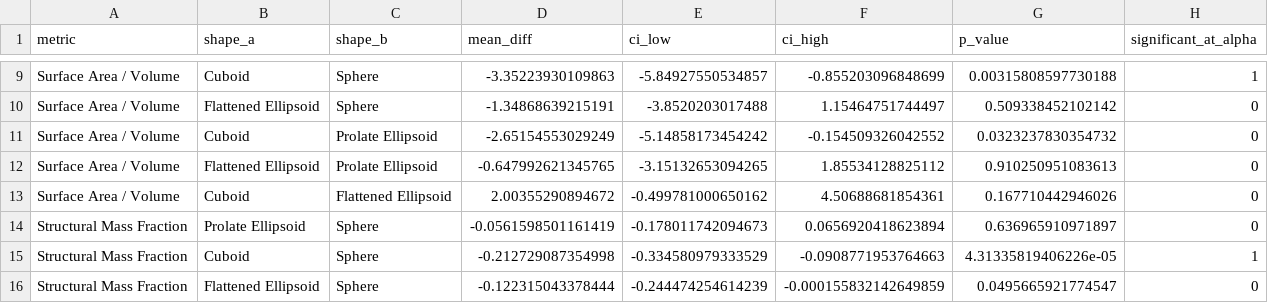
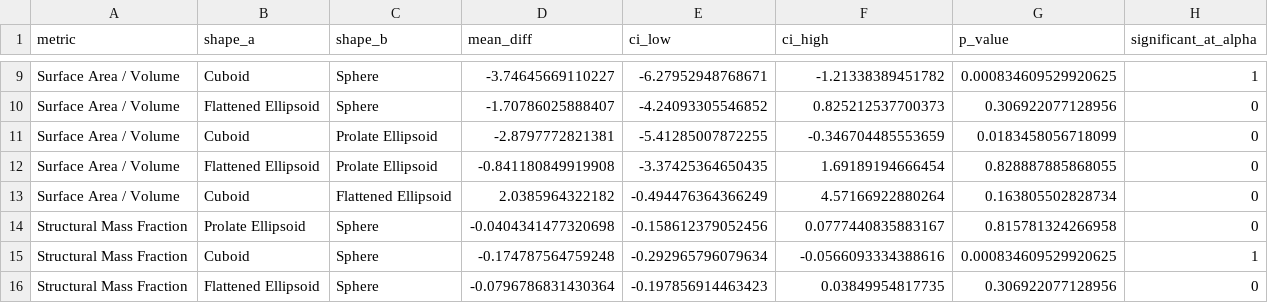
Before and after one commit to Hrob02/buoyancy-assisted-uav, a CSV file: results/matlab_analysis/metric_pairwise_comparisons.csv, drawn as a sheet; only a part is shown, gaps mark what is left out; the diff covers the shown part only; the diff names each change by its address in the sheet, - before the commit and + after, or states it on an @@ line.

```diff
--- a/results/matlab_analysis/metric_pairwise_comparisons.csv
+++ b/results/matlab_analysis/metric_pairwise_comparisons.csv
-D9 (mean_diff): -3.35223930109863
+D9 (mean_diff): -3.74645669110227
-E9 (ci_low): -5.84927550534857
+E9 (ci_low): -6.27952948768671
-F9 (ci_high): -0.855203096848699
+F9 (ci_high): -1.21338389451782
-G9 (p_value): 0.00315808597730188
+G9 (p_value): 0.000834609529920625
-D10 (mean_diff): -1.34868639215191
+D10 (mean_diff): -1.70786025888407
-E10 (ci_low): -3.8520203017488
+E10 (ci_low): -4.24093305546852
-F10 (ci_high): 1.15464751744497
+F10 (ci_high): 0.825212537700373
-G10 (p_value): 0.509338452102142
+G10 (p_value): 0.306922077128956
-D11 (mean_diff): -2.65154553029249
+D11 (mean_diff): -2.8797772821381
-E11 (ci_low): -5.14858173454242
+E11 (ci_low): -5.41285007872255
-F11 (ci_high): -0.154509326042552
+F11 (ci_high): -0.346704485553659
-G11 (p_value): 0.0323237830354732
+G11 (p_value): 0.0183458056718099
-D12 (mean_diff): -0.647992621345765
+D12 (mean_diff): -0.841180849919908
-E12 (ci_low): -3.15132653094265
+E12 (ci_low): -3.37425364650435
-F12 (ci_high): 1.85534128825112
+F12 (ci_high): 1.69189194666454
-G12 (p_value): 0.910250951083613
+G12 (p_value): 0.828887885868055
-D13 (mean_diff): 2.00355290894672
+D13 (mean_diff): 2.0385964322182
-E13 (ci_low): -0.499781000650162
+E13 (ci_low): -0.494476364366249
-F13 (ci_high): 4.50688681854361
+F13 (ci_high): 4.57166922880264
-G13 (p_value): 0.167710442946026
+G13 (p_value): 0.163805502828734
-D14 (mean_diff): -0.0561598501161419
+D14 (mean_diff): -0.0404341477320698
-E14 (ci_low): -0.178011742094673
+E14 (ci_low): -0.158612379052456
-F14 (ci_high): 0.0656920418623894
+F14 (ci_high): 0.0777440835883167
-G14 (p_value): 0.636965910971897
+G14 (p_value): 0.815781324266958
-D15 (mean_diff): -0.212729087354998
+D15 (mean_diff): -0.174787564759248
-E15 (ci_low): -0.334580979333529
+E15 (ci_low): -0.292965796079634
-F15 (ci_high): -0.0908771953764663
+F15 (ci_high): -0.0566093334388616
-G15 (p_value): 4.31335819406226e-05
+G15 (p_value): 0.000834609529920625
-D16 (mean_diff): -0.122315043378444
+D16 (mean_diff): -0.0796786831430364
-E16 (ci_low): -0.244474254614239
+E16 (ci_low): -0.197856914463423
-F16 (ci_high): -0.000155832142649859
+F16 (ci_high): 0.03849954817735
-G16 (p_value): 0.0495665921774547
+G16 (p_value): 0.306922077128956
```
Also changed, not shown: 41 edited cells elsewhere in this file, results/matlab_analysis/battery_life_results.csv, results/matlab_analysis/buoyancy_test_results.csv, 5 other files.
